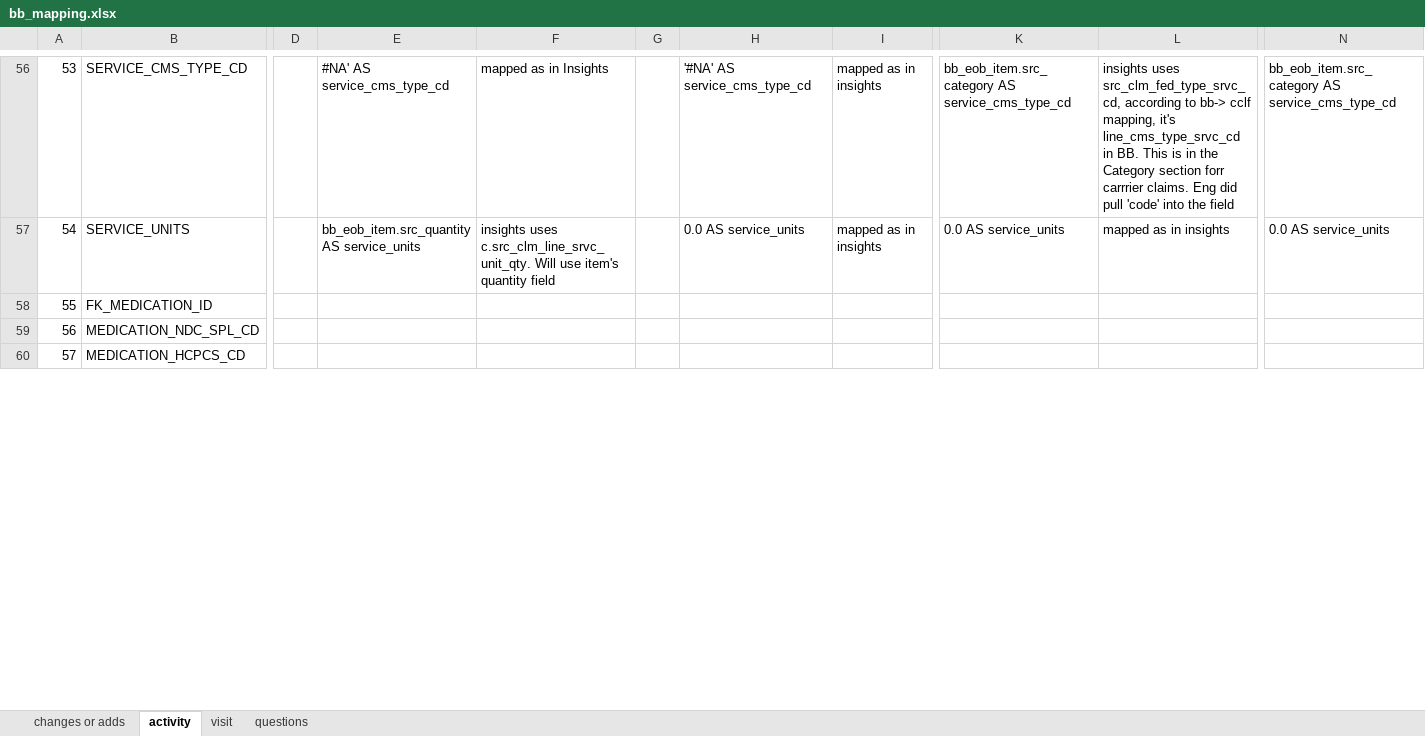
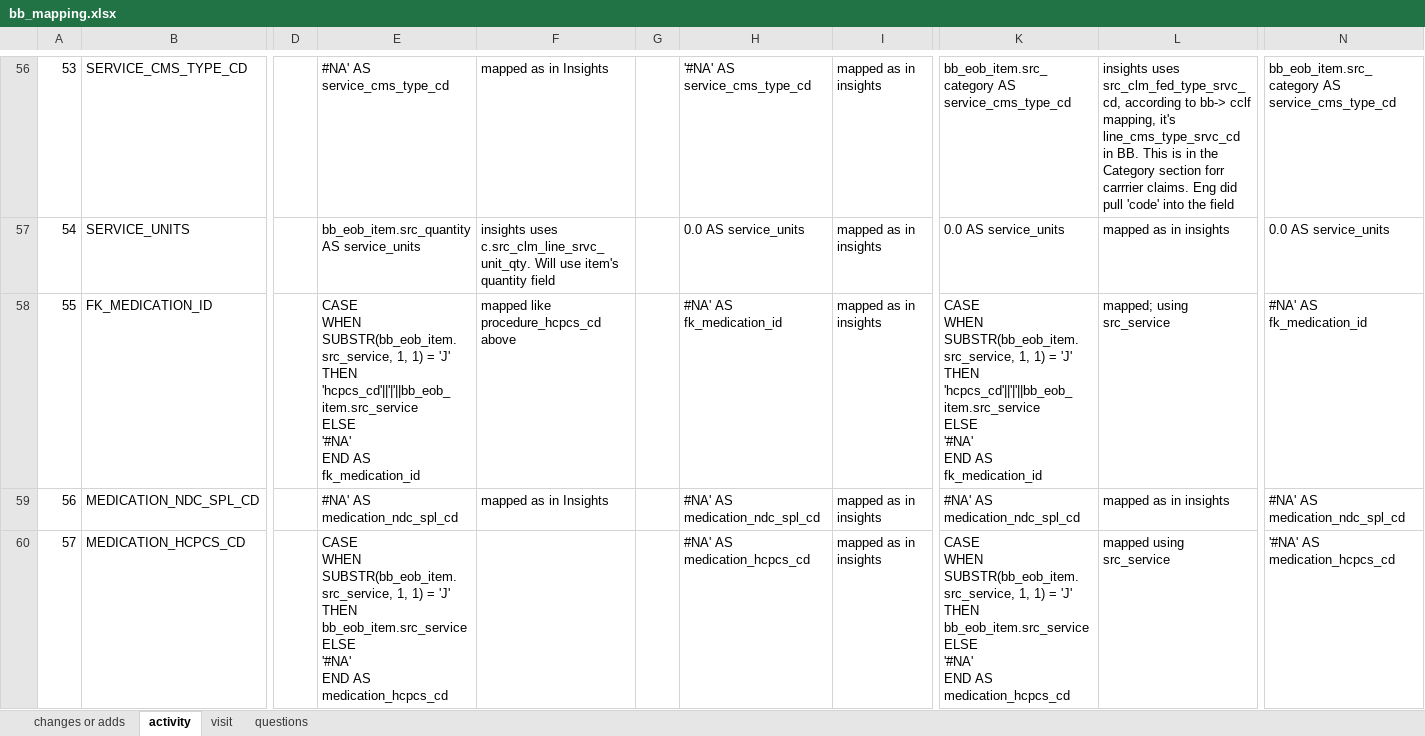
Before and after one commit to mikeoconnor-cj/pythonHmWrk, an Excel workbook: bb_mapping.xlsx, sheet activity, drawn as a sheet; only a part is shown, gaps mark what is left out; values as stored, in another font and other column widths than the file's, no borders; ↵ is a line break in a cell; the diff covers the shown part only; the diff names each change by its address in the sheet, - before the commit and + after, or states it on an @@ line.

```diff
--- a/bb_mapping.xlsx (sheet activity)
+++ b/bb_mapping.xlsx (sheet activity)
-E58: (empty)
+E58: CASE ↵ WHEN SUBSTR(bb_eob_item.src_service, 1, 1) = 'J' ↵ THEN 'hcpcs_cd'||'|'||bb_eob_item.src_service ↵ ELSE ↵ '#NA' ↵ END AS fk_medication_id
-F58: (empty)
+F58: mapped like procedure_hcpcs_cd above
-H58: (empty)
+H58: #NA' AS fk_medication_id
-I58:I60: (empty)
+I58:I60: mapped as in insights
-K58: (empty)
+K58: CASE ↵ WHEN SUBSTR(bb_eob_item.src_service, 1, 1) = 'J' ↵ THEN 'hcpcs_cd'||'|'||bb_eob_item.src_service ↵ ELSE ↵ '#NA' ↵ END AS fk_medication_id
-L58: (empty)
+L58: mapped; using src_service
-N58: (empty)
+N58: #NA' AS fk_medication_id
-E59: (empty)
+E59: #NA' AS medication_ndc_spl_cd
-F59: (empty)
+F59: mapped as in Insights
-H59: (empty)
+H59: #NA' AS medication_ndc_spl_cd
-K59: (empty)
+K59: #NA' AS medication_ndc_spl_cd
-L59: (empty)
+L59: mapped as in insights
-N59: (empty)
+N59: #NA' AS medication_ndc_spl_cd
-E60: (empty)
+E60: CASE ↵ WHEN SUBSTR(bb_eob_item.src_service, 1, 1) = 'J' ↵ THEN bb_eob_item.src_service ↵ ELSE ↵ '#NA' ↵ END AS medication_hcpcs_cd
-H60: (empty)
+H60: #NA' AS medication_hcpcs_cd
-K60: (empty)
+K60: CASE ↵ WHEN SUBSTR(bb_eob_item.src_service, 1, 1) = 'J' ↵ THEN bb_eob_item.src_service ↵ ELSE ↵ '#NA' ↵ END AS medication_hcpcs_cd
-L60: (empty)
+L60: mapped using src_service
-N60: (empty)
+N60: '#NA' AS medication_hcpcs_cd
```
Also changed, not shown: 86 edited cells elsewhere in this sheet, sheet changes or adds.
